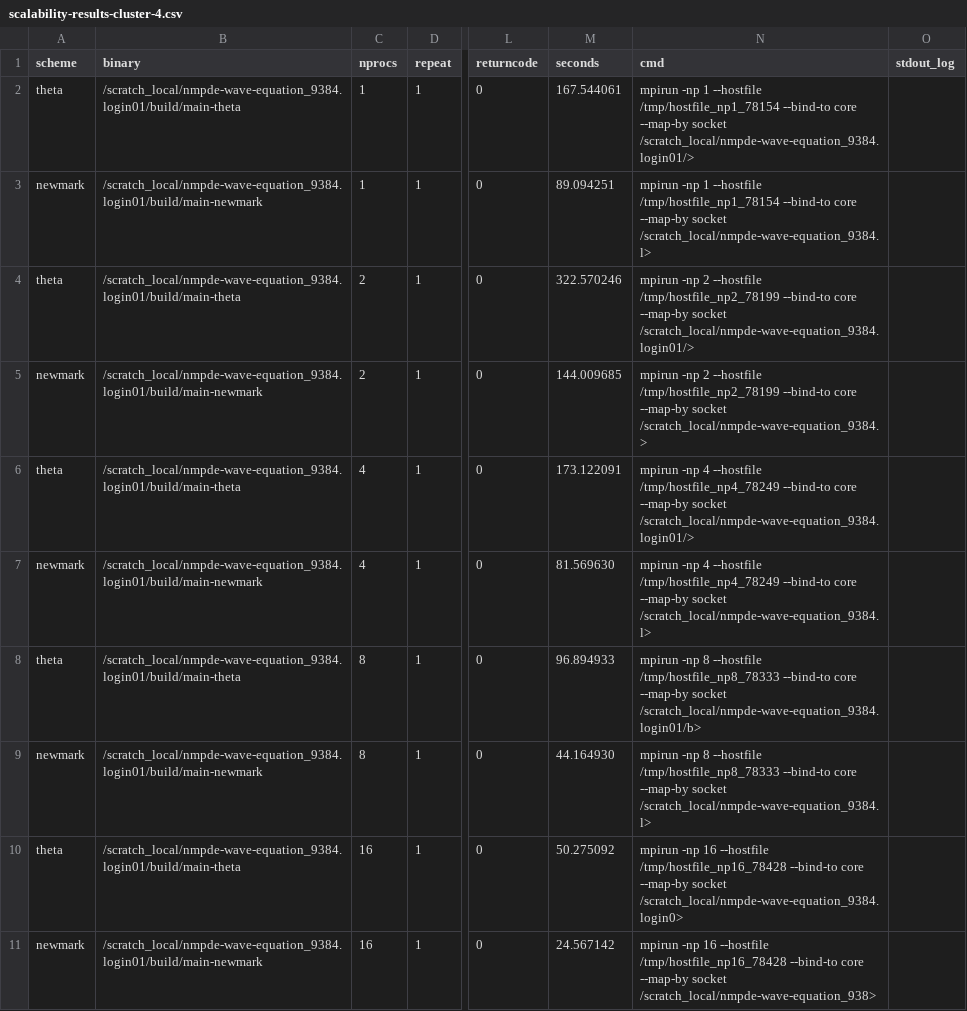
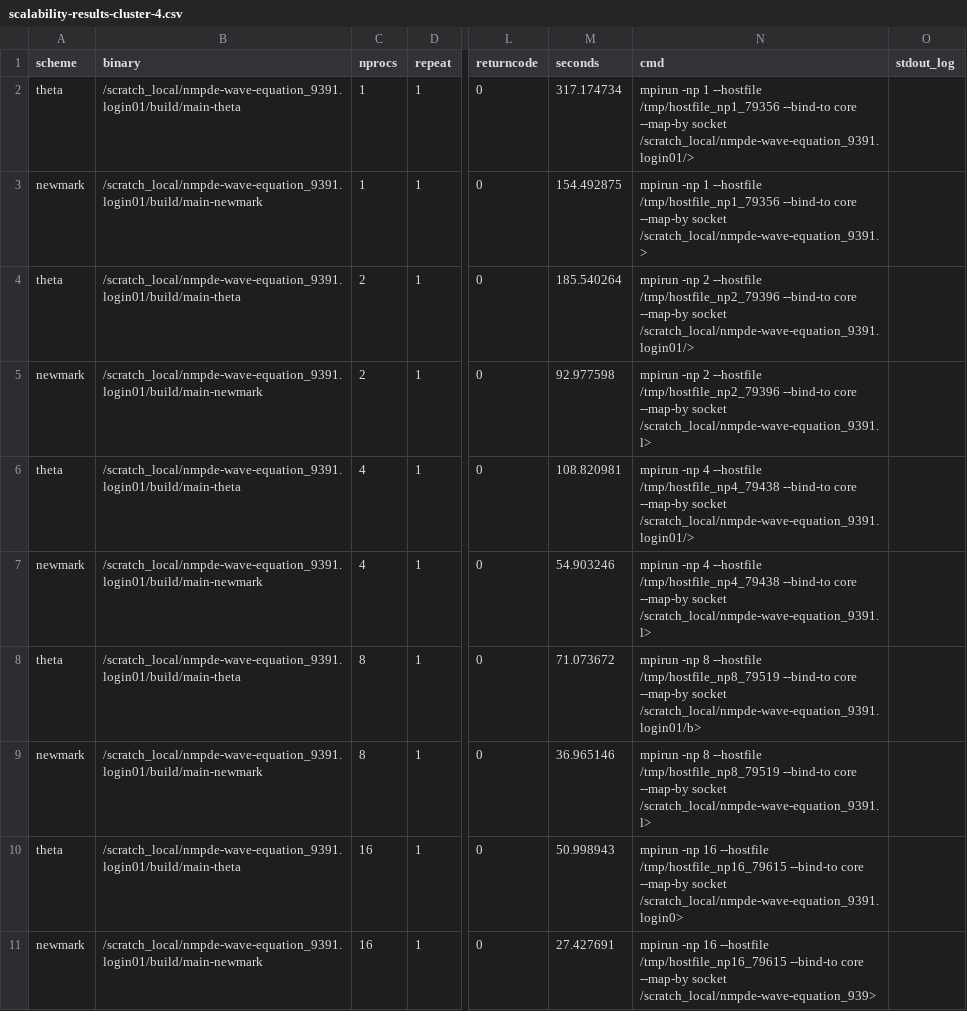
Before and after one commit to AlessandroGhiotto/nmpde-wave-equation, a CSV file: analysis/scalability-results-cluster-4.csv, drawn as a sheet; only a part is shown, gaps mark what is left out; the diff names each change by its address in the sheet, - before the commit and + after, or states it on an @@ line.

```diff
--- a/analysis/scalability-results-cluster-4.csv
+++ b/analysis/scalability-results-cluster-4.csv
-B2 (binary): /scratch_local/nmpde-wave-equation_9384.login01/build/main-theta
+B2 (binary): /scratch_local/nmpde-wave-equation_9391.login01/build/main-theta
-M2 (seconds): 167.544061
+M2 (seconds): 317.174734
-N2 (cmd): …1 --hostfile /tmp/hostfile_np1_78154 --bind-to core --map-by socket /scratch_local/nmpde-wave-equation_9384.login01/>
+N2 (cmd): …1 --hostfile /tmp/hostfile_np1_79356 --bind-to core --map-by socket /scratch_local/nmpde-wave-equation_9391.login01/>
-B3 (binary): /scratch_local/nmpde-wave-equation_9384.login01/build/main-newmark
+B3 (binary): /scratch_local/nmpde-wave-equation_9391.login01/build/main-newmark
-M3 (seconds): 89.094251
+M3 (seconds): 154.492875
-N3 (cmd): …1 --hostfile /tmp/hostfile_np1_78154 --bind-to core --map-by socket /scratch_local/nmpde-wave-equation_9384.l>
+N3 (cmd): …1 --hostfile /tmp/hostfile_np1_79356 --bind-to core --map-by socket /scratch_local/nmpde-wave-equation_9391.>
-B4 (binary): /scratch_local/nmpde-wave-equation_9384.login01/build/main-theta
+B4 (binary): /scratch_local/nmpde-wave-equation_9391.login01/build/main-theta
-M4 (seconds): 322.570246
+M4 (seconds): 185.540264
-N4 (cmd): …2 --hostfile /tmp/hostfile_np2_78199 --bind-to core --map-by socket /scratch_local/nmpde-wave-equation_9384.login01/>
+N4 (cmd): …2 --hostfile /tmp/hostfile_np2_79396 --bind-to core --map-by socket /scratch_local/nmpde-wave-equation_9391.login01/>
-B5 (binary): /scratch_local/nmpde-wave-equation_9384.login01/build/main-newmark
+B5 (binary): /scratch_local/nmpde-wave-equation_9391.login01/build/main-newmark
-M5 (seconds): 144.009685
+M5 (seconds): 92.977598
-N5 (cmd): …2 --hostfile /tmp/hostfile_np2_78199 --bind-to core --map-by socket /scratch_local/nmpde-wave-equation_9384.>
+N5 (cmd): …2 --hostfile /tmp/hostfile_np2_79396 --bind-to core --map-by socket /scratch_local/nmpde-wave-equation_9391.l>
-B6 (binary): /scratch_local/nmpde-wave-equation_9384.login01/build/main-theta
+B6 (binary): /scratch_local/nmpde-wave-equation_9391.login01/build/main-theta
-M6 (seconds): 173.122091
+M6 (seconds): 108.820981
-N6 (cmd): …4 --hostfile /tmp/hostfile_np4_78249 --bind-to core --map-by socket /scratch_local/nmpde-wave-equation_9384.login01/>
+N6 (cmd): …4 --hostfile /tmp/hostfile_np4_79438 --bind-to core --map-by socket /scratch_local/nmpde-wave-equation_9391.login01/>
-B7 (binary): /scratch_local/nmpde-wave-equation_9384.login01/build/main-newmark
+B7 (binary): /scratch_local/nmpde-wave-equation_9391.login01/build/main-newmark
-M7 (seconds): 81.569630
+M7 (seconds): 54.903246
-N7 (cmd): …4 --hostfile /tmp/hostfile_np4_78249 --bind-to core --map-by socket /scratch_local/nmpde-wave-equation_9384.l>
+N7 (cmd): …4 --hostfile /tmp/hostfile_np4_79438 --bind-to core --map-by socket /scratch_local/nmpde-wave-equation_9391.l>
-B8 (binary): /scratch_local/nmpde-wave-equation_9384.login01/build/main-theta
+B8 (binary): /scratch_local/nmpde-wave-equation_9391.login01/build/main-theta
-M8 (seconds): 96.894933
+M8 (seconds): 71.073672
-N8 (cmd): …8 --hostfile /tmp/hostfile_np8_78333 --bind-to core --map-by socket /scratch_local/nmpde-wave-equation_9384.login01/b>
+N8 (cmd): …8 --hostfile /tmp/hostfile_np8_79519 --bind-to core --map-by socket /scratch_local/nmpde-wave-equation_9391.login01/b>
-B9 (binary): /scratch_local/nmpde-wave-equation_9384.login01/build/main-newmark
+B9 (binary): /scratch_local/nmpde-wave-equation_9391.login01/build/main-newmark
-M9 (seconds): 44.164930
+M9 (seconds): 36.965146
-N9 (cmd): …8 --hostfile /tmp/hostfile_np8_78333 --bind-to core --map-by socket /scratch_local/nmpde-wave-equation_9384.l>
+N9 (cmd): …8 --hostfile /tmp/hostfile_np8_79519 --bind-to core --map-by socket /scratch_local/nmpde-wave-equation_9391.l>
-B10 (binary): /scratch_local/nmpde-wave-equation_9384.login01/build/main-theta
+B10 (binary): /scratch_local/nmpde-wave-equation_9391.login01/build/main-theta
-M10 (seconds): 50.275092
+M10 (seconds): 50.998943
-N10 (cmd): …16 --hostfile /tmp/hostfile_np16_78428 --bind-to core --map-by socket /scratch_local/nmpde-wave-equation_9384.login0>
+N10 (cmd): …16 --hostfile /tmp/hostfile_np16_79615 --bind-to core --map-by socket /scratch_local/nmpde-wave-equation_9391.login0>
-B11 (binary): /scratch_local/nmpde-wave-equation_9384.login01/build/main-newmark
+B11 (binary): /scratch_local/nmpde-wave-equation_9391.login01/build/main-newmark
-M11 (seconds): 24.567142
+M11 (seconds): 27.427691
-N11 (cmd): …16 --hostfile /tmp/hostfile_np16_78428 --bind-to core --map-by socket /scratch_local/nmpde-wave-equation_938>
+N11 (cmd): …16 --hostfile /tmp/hostfile_np16_79615 --bind-to core --map-by socket /scratch_local/nmpde-wave-equation_939>
```
Also changed, not shown: 6 other files.
